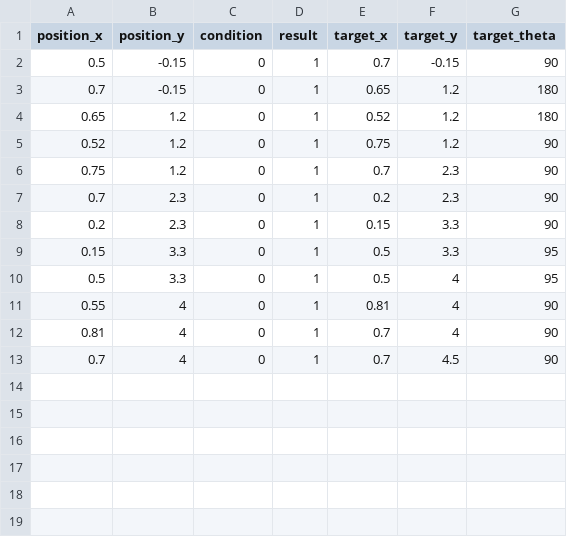
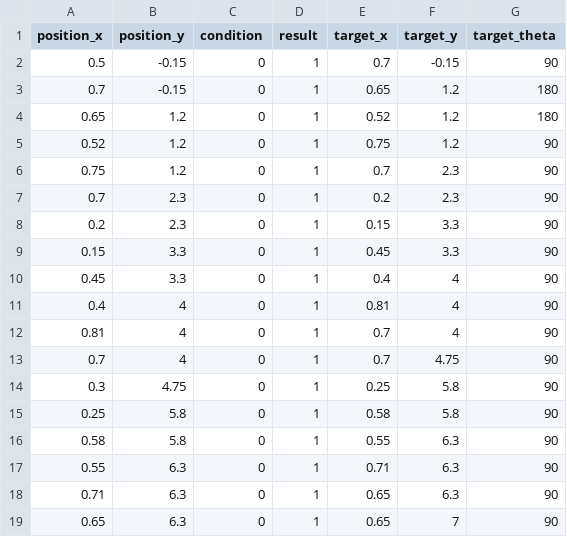
Before and after one commit to HaoYuLiu0725/rpi4_11_ws, a CSV file: src/main_program/include/tokyo2022_script.csv, drawn as a sheet.

Commit message:
Update tokyo2022_script.csv

```diff
--- a/src/main_program/include/tokyo2022_script.csv
+++ b/src/main_program/include/tokyo2022_script.csv
@@ -8,6 +8,12 @@ position_x,position_y,condition,result,target_x,target_y,target_theta
 0.2,2.3,0,1,0.15,3.3,90
-0.15,3.3,0,1,0.5,3.3,95
-0.5,3.3,0,1,0.5,4,95
-0.55,4,0,1,0.81,4,90
+0.15,3.3,0,1,0.45,3.3,90
+0.45,3.3,0,1,0.4,4,90
+0.4,4,0,1,0.81,4,90
 0.81,4,0,1,0.7,4,90
-0.7,4,0,1,0.7,4.5,90
+0.7,4,0,1,0.7,4.75,90
+0.3,4.75,0,1,0.25,5.8,90
+0.25,5.8,0,1,0.58,5.8,90
+0.58,5.8,0,1,0.55,6.3,90
+0.55,6.3,0,1,0.71,6.3,90
+0.71,6.3,0,1,0.65,6.3,90
+0.65,6.3,0,1,0.65,7,90
```
